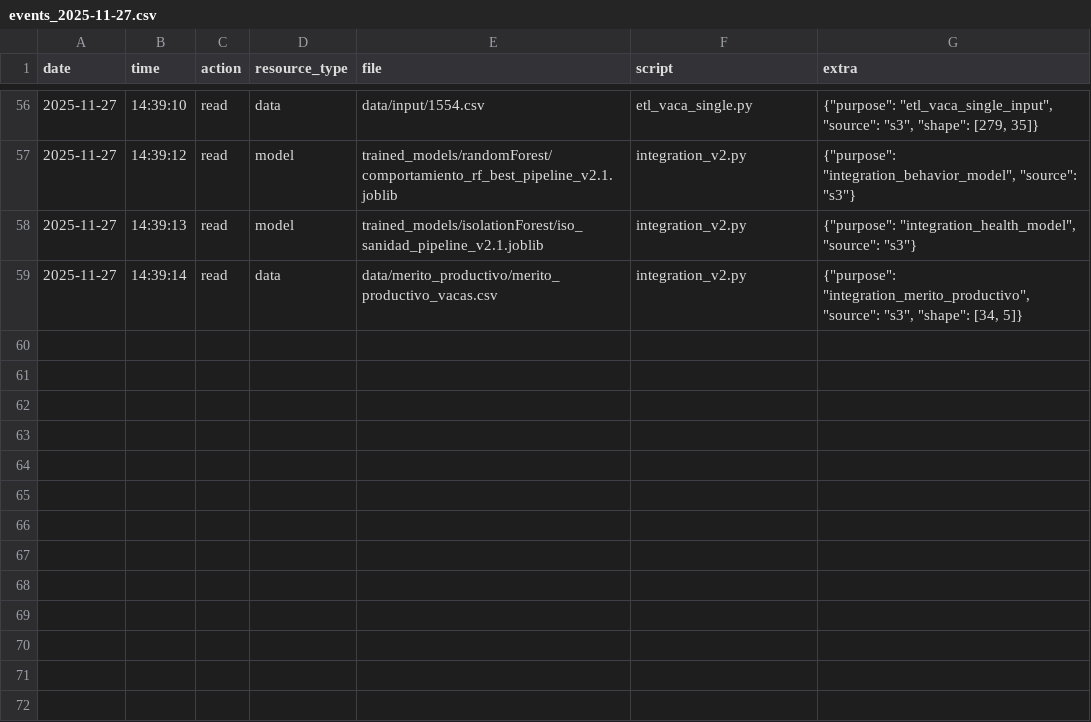
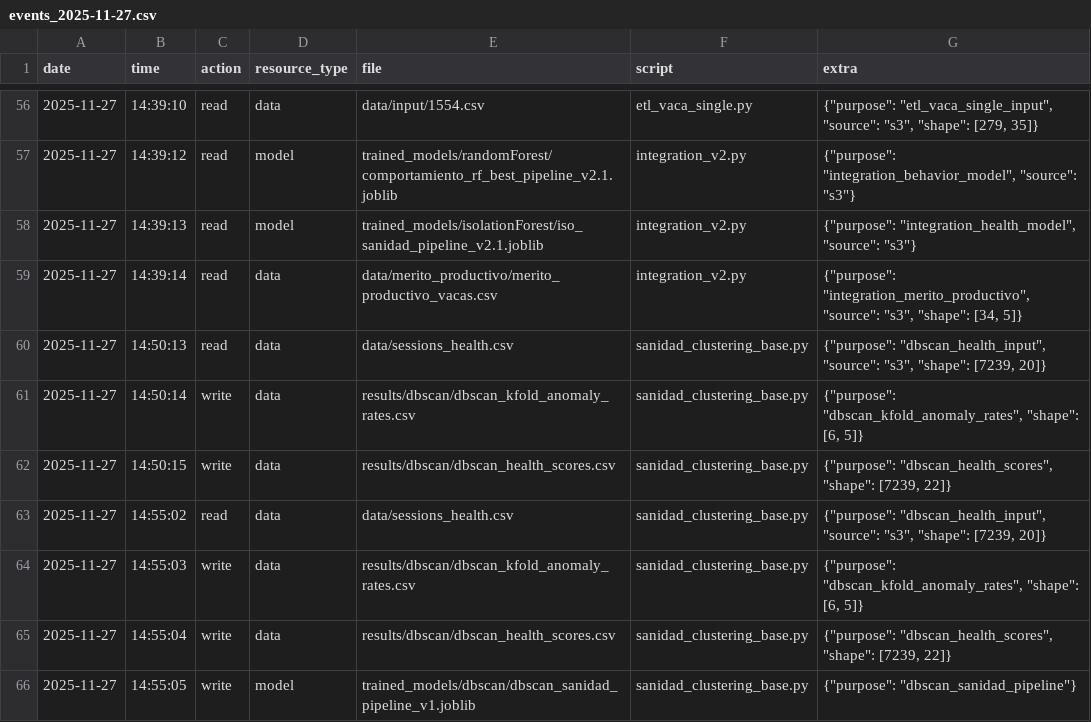
Before and after one commit to DiegoAlfaro1/Reto-ConcentracionIA-Vacas, a CSV file: logs/events_2025-11-27.csv, drawn as a sheet; only a part is shown, gaps mark what is left out.

Commit message:
[FEAT]: Logs en awd agregados a Density Cluster

```diff
--- a/logs/events_2025-11-27.csv
+++ b/logs/events_2025-11-27.csv
@@ -59 +59,8 @@ date,time,action,resource_type,file,script,extra
 2025-11-27,14:39:14,read,data,data/merito_productivo/merito_productivo_vacas.csv,integration_v2.py,"{""purpose"": ""integration_merito_productivo"", ""source"": ""s3"", ""shape"": [34, 5]}"
+2025-11-27,14:50:13,read,data,data/sessions_health.csv,sanidad_clustering_base.py,"{""purpose"": ""dbscan_health_input"", ""source"": ""s3"", ""shape"": [7239, 20]}"
+2025-11-27,14:50:14,write,data,results/dbscan/dbscan_kfold_anomaly_rates.csv,sanidad_clustering_base.py,"{""purpose"": ""dbscan_kfold_anomaly_rates"", ""shape"": [6, 5]}"
+2025-11-27,14:50:15,write,data,results/dbscan/dbscan_health_scores.csv,sanidad_clustering_base.py,"{""purpose"": ""dbscan_health_scores"", ""shape"": [7239, 22]}"
+2025-11-27,14:55:02,read,data,data/sessions_health.csv,sanidad_clustering_base.py,"{""purpose"": ""dbscan_health_input"", ""source"": ""s3"", ""shape"": [7239, 20]}"
+2025-11-27,14:55:03,write,data,results/dbscan/dbscan_kfold_anomaly_rates.csv,sanidad_clustering_base.py,"{""purpose"": ""dbscan_kfold_anomaly_rates"", ""shape"": [6, 5]}"
+2025-11-27,14:55:04,write,data,results/dbscan/dbscan_health_scores.csv,sanidad_clustering_base.py,"{""purpose"": ""dbscan_health_scores"", ""shape"": [7239, 22]}"
+2025-11-27,14:55:05,write,model,trained_models/dbscan/dbscan_sanidad_pipeline_v1.joblib,sanidad_clustering_base.py,"{""purpose"": ""dbscan_sanidad_pipeline""}"
```
Also changed, not shown: 6 other files.
